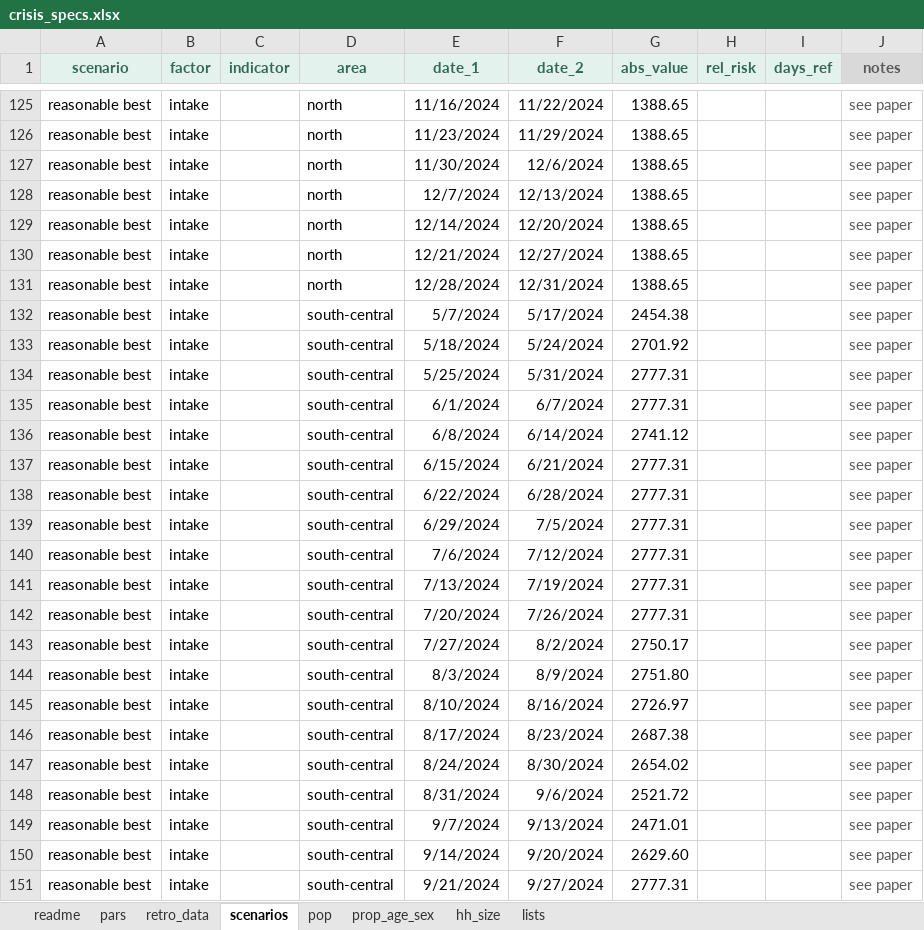
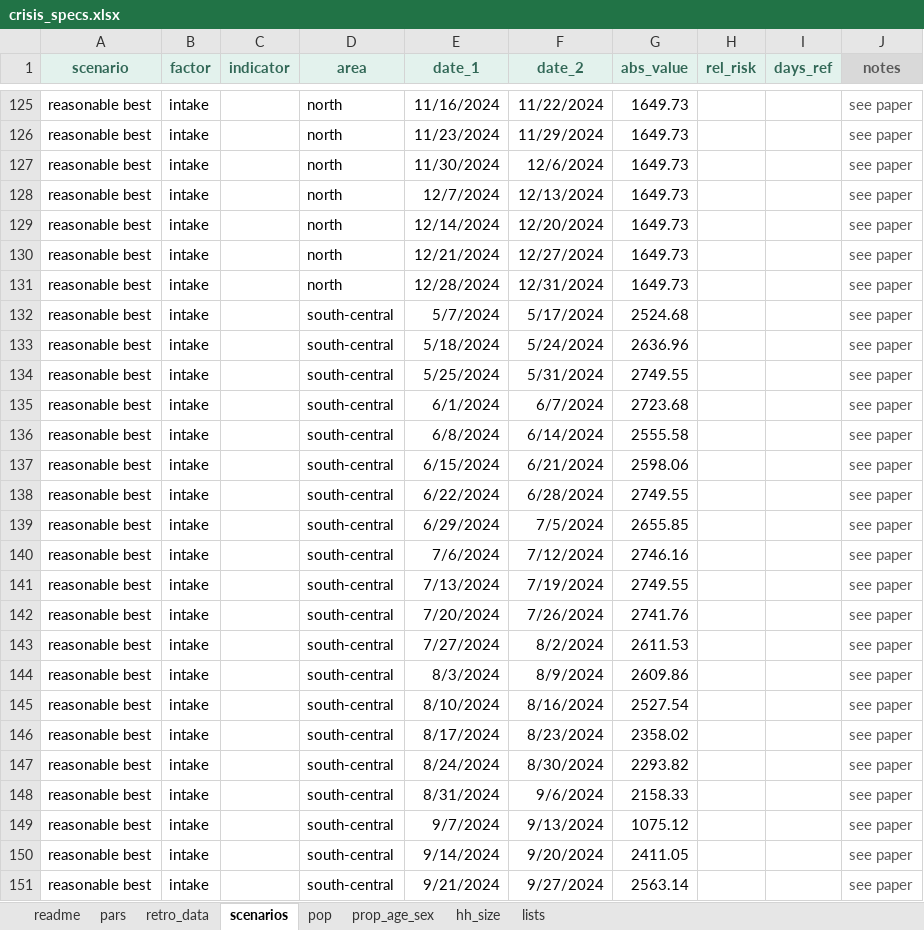
Before and after one commit to francescochecchi/nut_cal_model_gaza, an Excel workbook: in/crisis_specs.xlsx, sheet scenarios, drawn as a sheet; only a part is shown, gaps mark what is left out; values as stored, in another font and other column widths than the file's, no borders; the diff covers the shown part only; the diff names each change by its address in the sheet, - before the commit and + after, or states it on an @@ line.

```diff
--- a/in/crisis_specs.xlsx (sheet scenarios)
+++ b/in/crisis_specs.xlsx (sheet scenarios)
-G125:G131 (abs_value): 1388.65
+G125:G131 (abs_value): 1649.73
-G132 (abs_value): 2454.38
+G132 (abs_value): 2524.68
-G133 (abs_value): 2701.92
+G133 (abs_value): 2636.96
-G134 (abs_value): 2777.31
+G134 (abs_value): 2749.55
-G135 (abs_value): 2777.31
+G135 (abs_value): 2723.68
-G136 (abs_value): 2741.12
+G136 (abs_value): 2555.58
-G137 (abs_value): 2777.31
+G137 (abs_value): 2598.06
-G138 (abs_value): 2777.31
+G138 (abs_value): 2749.55
-G139 (abs_value): 2777.31
+G139 (abs_value): 2655.85
-G140 (abs_value): 2777.31
+G140 (abs_value): 2746.16
-G141 (abs_value): 2777.31
+G141 (abs_value): 2749.55
-G142 (abs_value): 2777.31
+G142 (abs_value): 2741.76
-G143 (abs_value): 2750.17
+G143 (abs_value): 2611.53
-G144 (abs_value): 2751.80
+G144 (abs_value): 2609.86
-G145 (abs_value): 2726.97
+G145 (abs_value): 2527.54
-G146 (abs_value): 2687.38
+G146 (abs_value): 2358.02
-G147 (abs_value): 2654.02
+G147 (abs_value): 2293.82
-G148 (abs_value): 2521.72
+G148 (abs_value): 2158.33
-G149 (abs_value): 2471.01
+G149 (abs_value): 1075.12
-G150 (abs_value): 2629.60
+G150 (abs_value): 2411.05
-G151 (abs_value): 2777.31
+G151 (abs_value): 2563.14
```
Also changed, not shown: 177 edited cells elsewhere in this sheet, 2 other files.
